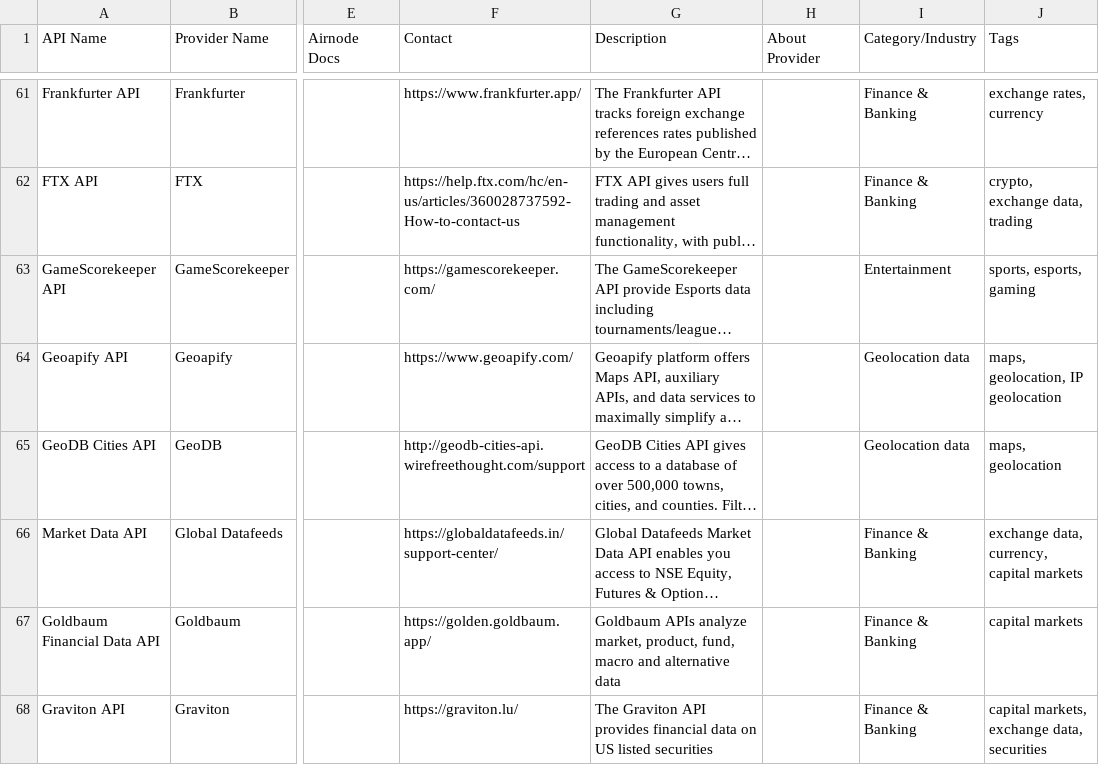
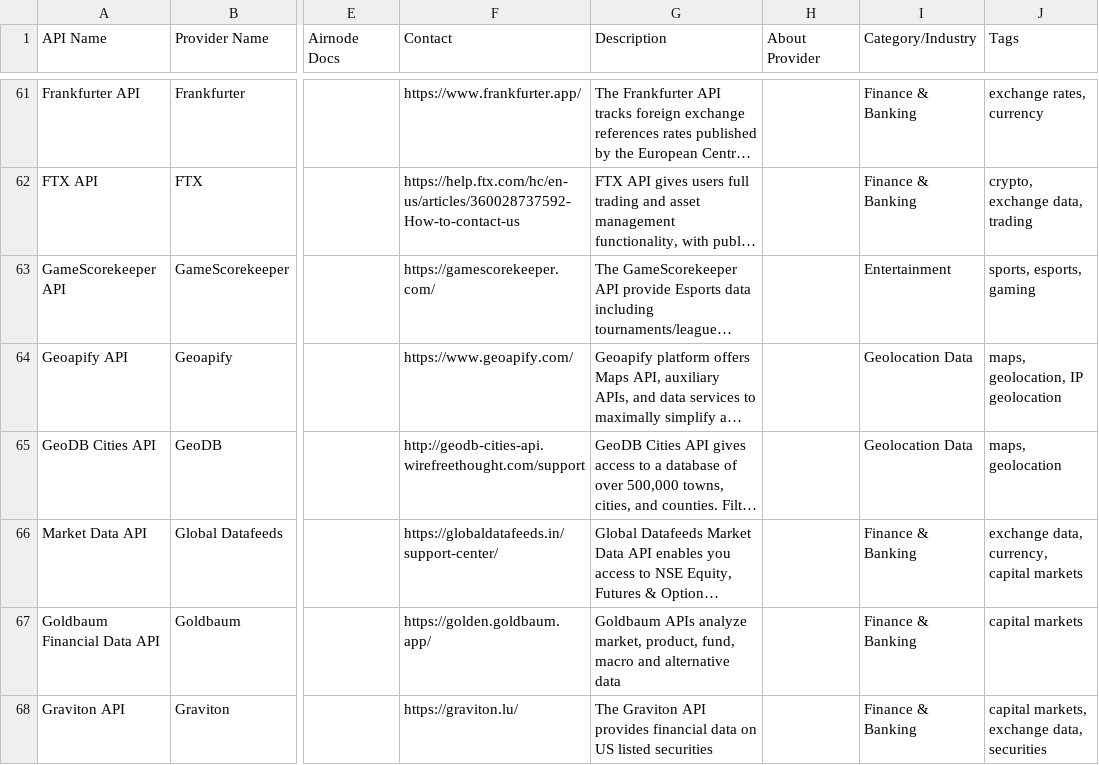
Before and after one commit to api3m/web3-api-search, a CSV file: sample-data/apis.csv, drawn as a sheet; only a part is shown, gaps mark what is left out; long unchanged cells end in …; the diff covers the shown part only; the diff names each change by its address in the sheet, - before the commit and + after, or states it on an @@ line.

```diff
--- a/sample-data/apis.csv
+++ b/sample-data/apis.csv
-I64:I65 (Category/Industry): Geolocation data
+I64:I65 (Category/Industry): Geolocation Data
```
Also changed, not shown: 19 edited cells elsewhere in this file, 1 other file.
